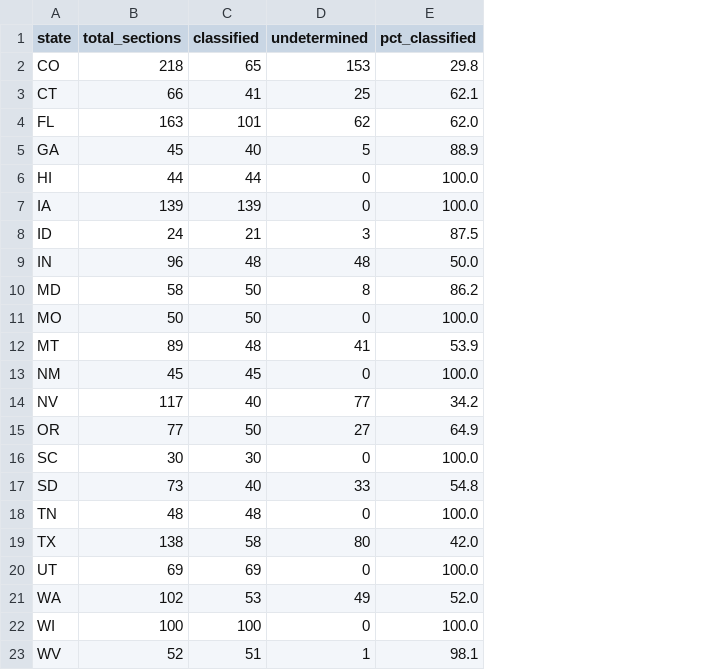
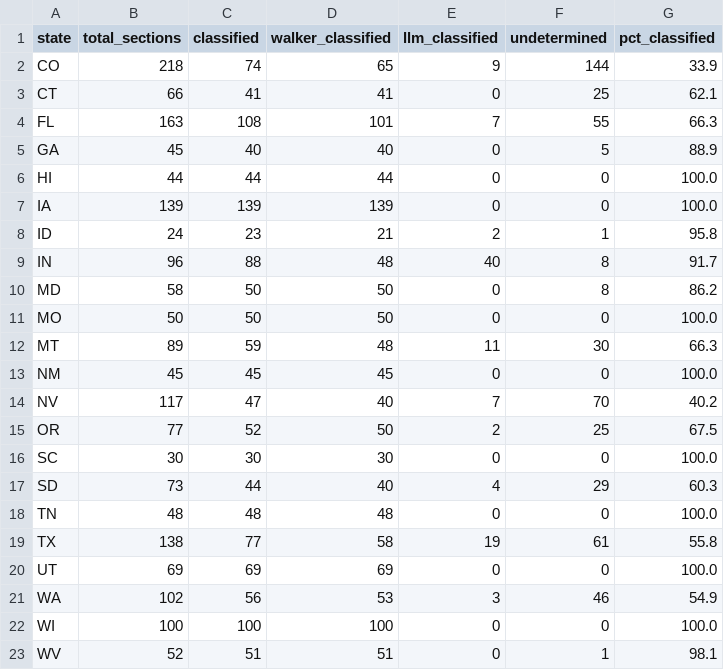
Before and after one commit to recodingamerica/licensure-comparison-tool, a CSV file: pipeline/results/profession_index/_umbrella_coverage_summary.csv, drawn as a sheet; addresses are those after the commit; the diff names each change by its address in the sheet, - before the commit and + after, or states it on an @@ line.

```diff
--- a/pipeline/results/profession_index/_umbrella_coverage_summary.csv
+++ b/pipeline/results/profession_index/_umbrella_coverage_summary.csv
+column D (walker_classified), rows 2-23: 65 | 41 | 101 | 40 | 44 | 139 | 21 | 48 | 50 | 50 | 48 | 45 | 40 | 50 | 30 | 40 | 48 | 58 | 69 | 53 | 100 | 51
+column E (llm_classified), rows 2-23: 9 | 0 | 7 | 0 | 0 | 0 | 2 | 40 | 0 | 0 | 11 | 0 | 7 | 2 | 0 | 4 | 0 | 19 | 0 | 3 | 0 | 0
-C2 (classified): 65
+C2 (classified): 74
-F2 (undetermined): 153
+F2 (undetermined): 144
-G2 (pct_classified): 29.8
+G2 (pct_classified): 33.9
-C4 (classified): 101
+C4 (classified): 108
-F4 (undetermined): 62
+F4 (undetermined): 55
-G4 (pct_classified): 62.0
+G4 (pct_classified): 66.3
-C8 (classified): 21
+C8 (classified): 23
-F8 (undetermined): 3
+F8 (undetermined): 1
-G8 (pct_classified): 87.5
+G8 (pct_classified): 95.8
-C9 (classified): 48
+C9 (classified): 88
-F9 (undetermined): 48
+F9 (undetermined): 8
-G9 (pct_classified): 50.0
+G9 (pct_classified): 91.7
-C12 (classified): 48
+C12 (classified): 59
-F12 (undetermined): 41
+F12 (undetermined): 30
-G12 (pct_classified): 53.9
+G12 (pct_classified): 66.3
-C14 (classified): 40
+C14 (classified): 47
-F14 (undetermined): 77
+F14 (undetermined): 70
-G14 (pct_classified): 34.2
+G14 (pct_classified): 40.2
-C15 (classified): 50
+C15 (classified): 52
-F15 (undetermined): 27
+F15 (undetermined): 25
-G15 (pct_classified): 64.9
+G15 (pct_classified): 67.5
-C17 (classified): 40
+C17 (classified): 44
-F17 (undetermined): 33
+F17 (undetermined): 29
-G17 (pct_classified): 54.8
+G17 (pct_classified): 60.3
-C19 (classified): 58
+C19 (classified): 77
-F19 (undetermined): 80
+F19 (undetermined): 61
-G19 (pct_classified): 42.0
+G19 (pct_classified): 55.8
-C21 (classified): 53
+C21 (classified): 56
-F21 (undetermined): 49
+F21 (undetermined): 46
-G21 (pct_classified): 52.0
+G21 (pct_classified): 54.9
```
Also changed, not shown: 19 other files.
